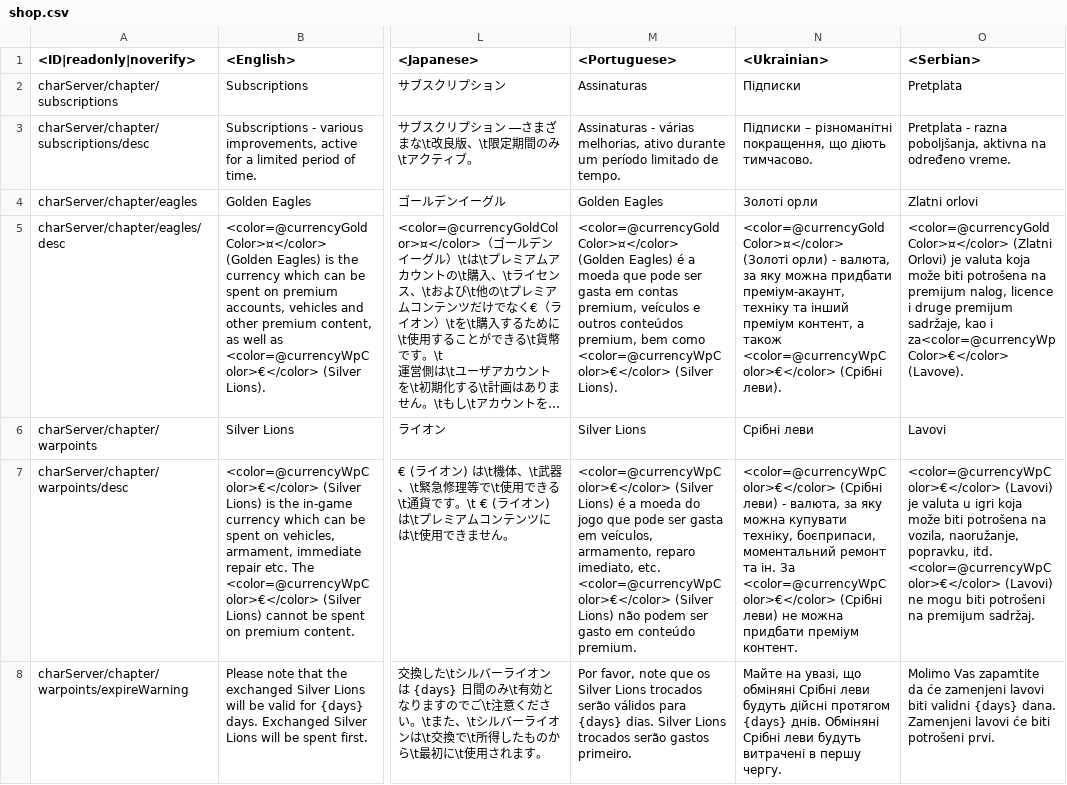
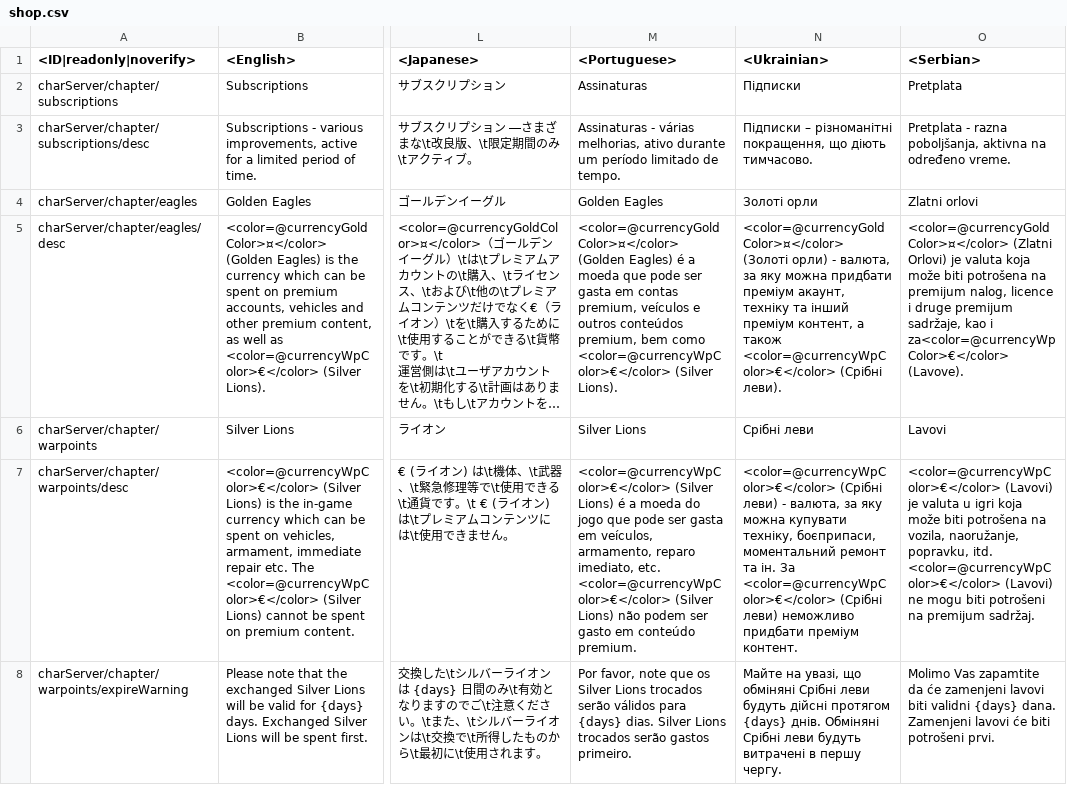
Before and after one commit to leroyonly/warthunder-lang, a CSV file: shop.csv, drawn as a sheet; only a part is shown, gaps mark what is left out; long unchanged cells end in …; the diff covers the shown part only; the diff names each change by its address in the sheet, - before the commit and + after, or states it on an @@ line.

```diff
--- a/shop.csv
+++ b/shop.csv
-N5 (<Ukrainian>): …можна придбати преміум-акаунт, техніку та…
+N5 (<Ukrainian>): …можна придбати преміум акаунт, техніку та…
-N7 (<Ukrainian>): …(Срібні леви) не можна придбати преміум…
+N7 (<Ukrainian>): …(Срібні леви) неможливо придбати преміум…
```
Also changed, not shown: 1 added row and 12 edited cells elsewhere in this file, menu_discount_description.csv, missions_locations.csv, 24 other files.
